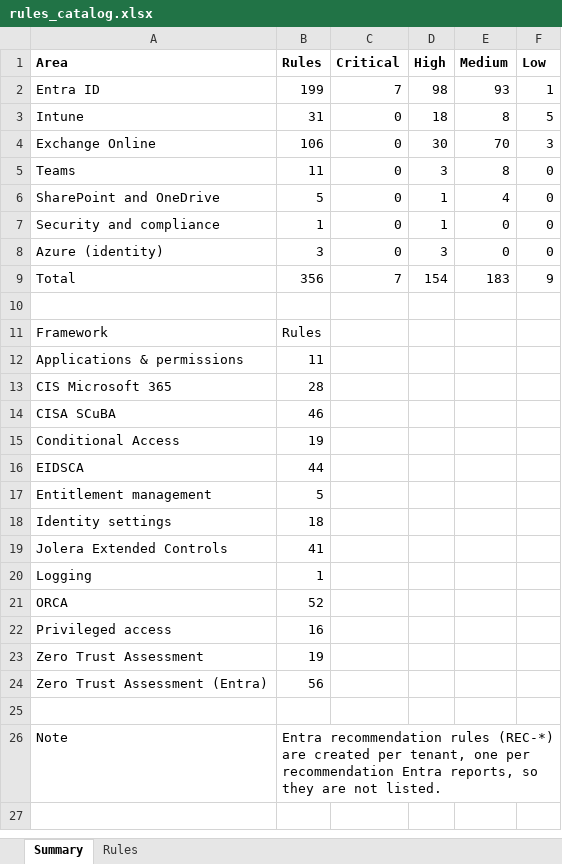
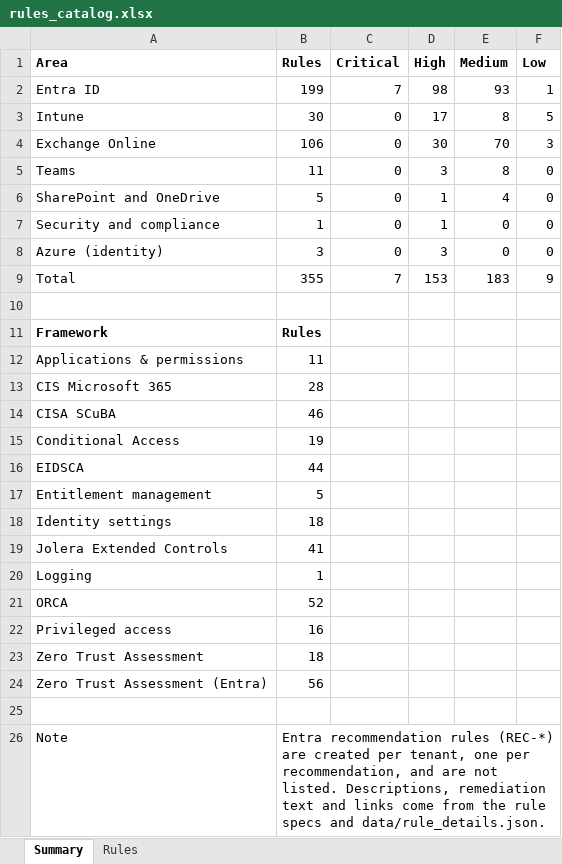
Before and after one commit to PraveenDev111/entra-security-configuration-assessment, an Excel workbook: docs/rules_catalog.xlsx, sheet Summary, drawn as a sheet; values as stored, in another font and other column widths than the file's, no borders; the diff names each change by its address in the sheet, - before the commit and + after, or states it on an @@ line.

Commit message:
updated rule catalog

```diff
--- a/docs/rules_catalog.xlsx (sheet Summary)
+++ b/docs/rules_catalog.xlsx (sheet Summary)
-B3 (Rules): 31
+B3 (Rules): 30
-D3 (High): 18
+D3 (High): 17
-B9 (Rules): 356
+B9 (Rules): 355
-D9 (High): 154
+D9 (High): 153
-A11:B11 bold: off
+A11:B11 bold: on
-B23 (Rules): 19
+B23 (Rules): 18
-B26 (Rules): …one per recommendation Entra reports, so they are not listed.
+B26 (Rules): …one per recommendation, and are not listed. Descriptions, remediation text and links come from the rule specs and data/rule_details.json.
```
Also changed, not shown: sheet Rules, hidden cells, 2 other files.
